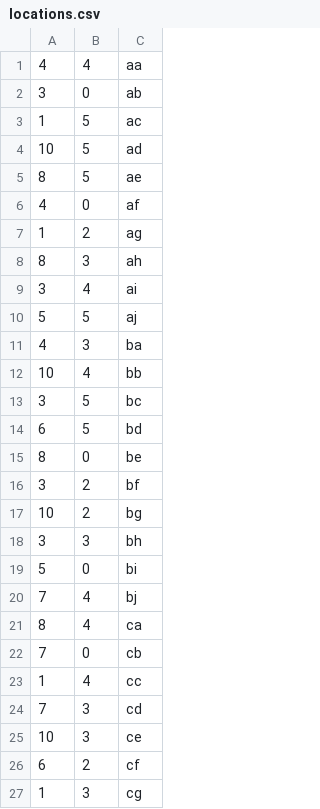
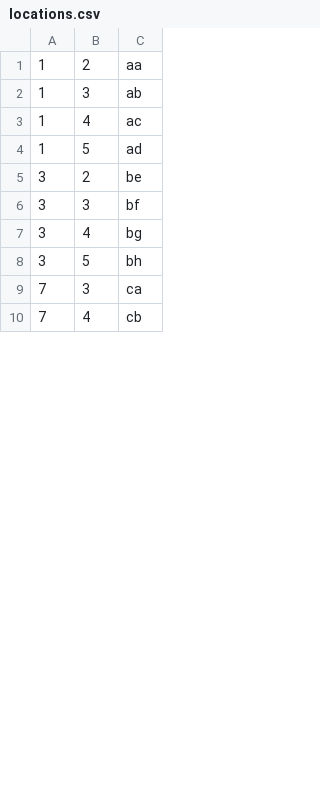
Before and after one commit to theooos/RP_Yr1_Server, a CSV file: res/locations.csv, drawn as a sheet; only a part is shown; the diff covers the shown part only.

```diff
--- a/res/locations.csv
+++ b/res/locations.csv
@@ -1,27 +1,10 @@
-4,4,aa
-3,0,ab
-1,5,ac
-10,5,ad
-8,5,ae
-4,0,af
-1,2,ag
-8,3,ah
-3,4,ai
-5,5,aj
-4,3,ba
-10,4,bb
-3,5,bc
-6,5,bd
-8,0,be
-3,2,bf
-10,2,bg
-3,3,bh
-5,0,bi
-7,4,bj
-8,4,ca
-7,0,cb
-1,4,cc
-7,3,cd
-10,3,ce
-6,2,cf
-1,3,cg
+1,2,aa
+1,3,ab
+1,4,ac
+1,5,ad
+3,2,be
+3,3,bf
+3,4,bg
+3,5,bh
+7,3,ca
+7,4,cb
```
Also changed, not shown: 18 added rows, 1 removed row and 4 edited cells elsewhere in this file, res/items.csv, 3 other files.
